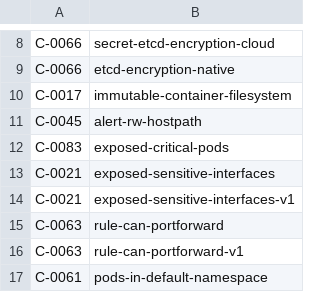
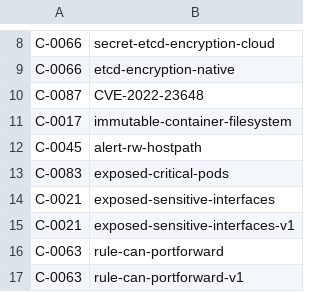
Before and after one commit to kubescape/regolibrary, a CSV file: ControlID_RuleName.csv, drawn as a sheet; only a part is shown, gaps mark what is left out; the shorter side is filled out with more unchanged rows; the diff names each change by its address in the sheet, - before the commit and + after, or states it on an @@ line.

```diff
--- a/ControlID_RuleName.csv
+++ b/ControlID_RuleName.csv
+row 10: C-0087 | CVE-2022-23648
```
Also changed, not shown: FWName_CID_CName.csv.
